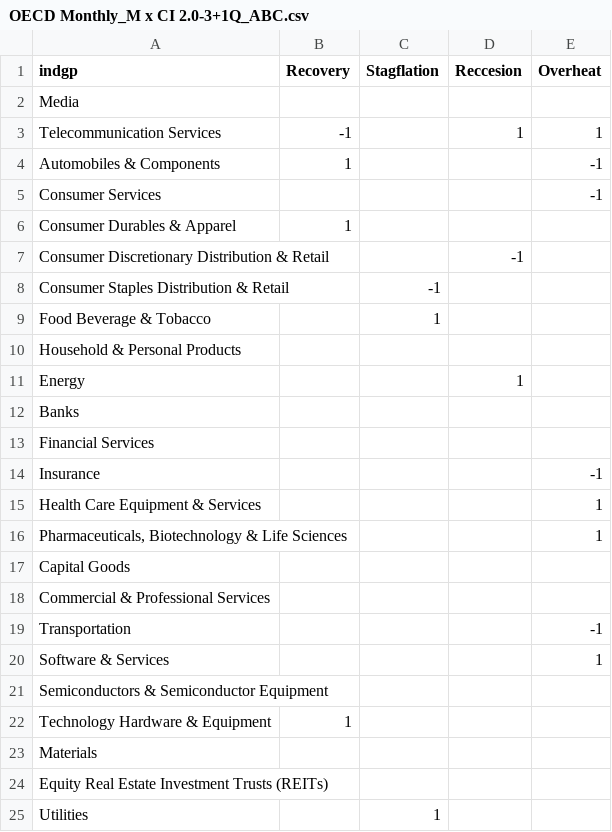
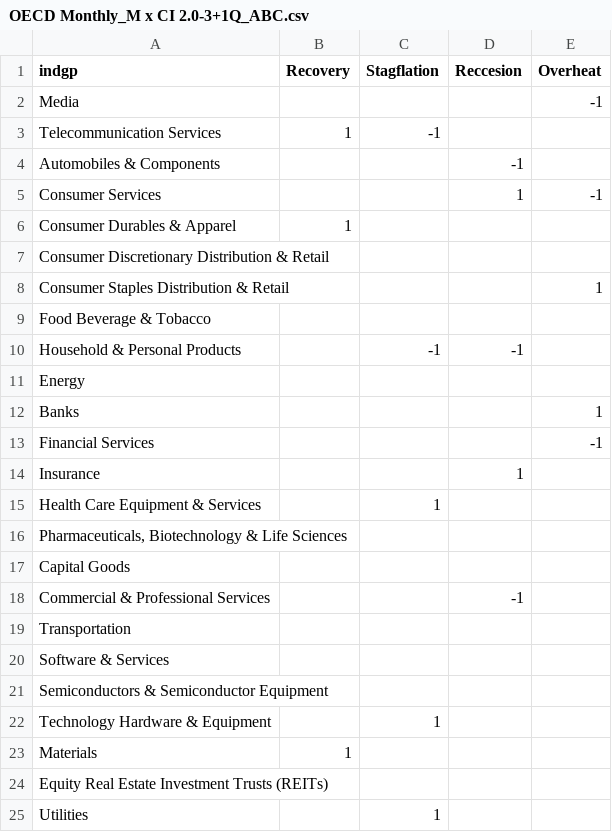
Before and after one commit to vichua4b/AIG, a CSV file: dashboard/data/OECD Monthly_M x CI 2.0-3+1Q_ABC.csv, drawn as a sheet.

```diff
--- a/dashboard/data/OECD Monthly_M x CI 2.0-3+1Q_ABC.csv
+++ b/dashboard/data/OECD Monthly_M x CI 2.0-3+1Q_ABC.csv
@@ -1,24 +1,24 @@
 indgp,Recovery,Stagflation,Reccesion,Overheat
-Media,,,,
-Telecommunication Services,-1,,1,1
-Automobiles & Components,1,,,-1
-Consumer Services,,,,-1
+Media,,,,-1
+Telecommunication Services,1,-1,,
+Automobiles & Components,,,-1,
+Consumer Services,,,1,-1
 Consumer Durables & Apparel,1,,,
-Consumer Discretionary Distribution & Retail,,,-1,
-Consumer Staples Distribution & Retail,,-1,,
-Food Beverage & Tobacco,,1,,
-Household & Personal Products,,,,
-Energy,,,1,
-Banks,,,,
-Financial Services,,,,
-Insurance,,,,-1
-Health Care Equipment & Services,,,,1
-"Pharmaceuticals, Biotechnology & Life Sciences",,,,1
+Consumer Discretionary Distribution & Retail,,,,
+Consumer Staples Distribution & Retail,,,,1
+Food Beverage & Tobacco,,,,
+Household & Personal Products,,-1,-1,
+Energy,,,,
+Banks,,,,1
+Financial Services,,,,-1
+Insurance,,,1,
+Health Care Equipment & Services,,1,,
+"Pharmaceuticals, Biotechnology & Life Sciences",,,,
 Capital Goods,,,,
-Commercial & Professional Services,,,,
-Transportation,,,,-1
-Software & Services,,,,1
+Commercial & Professional Services,,,-1,
+Transportation,,,,
+Software & Services,,,,
 Semiconductors & Semiconductor Equipment,,,,
-Technology Hardware & Equipment,1,,,
-Materials,,,,
+Technology Hardware & Equipment,,1,,
+Materials,1,,,
 Equity Real Estate Investment Trusts (REITs),,,,
```
Also changed, not shown: dashboard/data/OECD Monthly_M x CI 2.0-ALL_ABC.csv, 7 other files.
